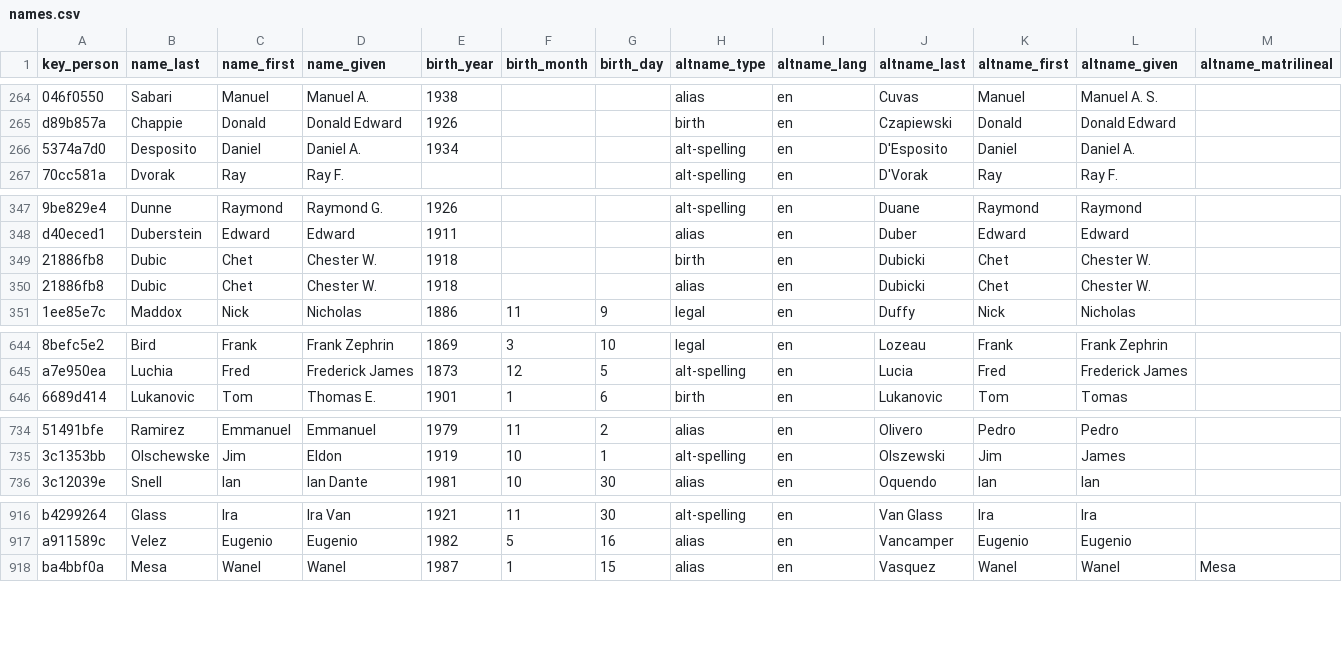
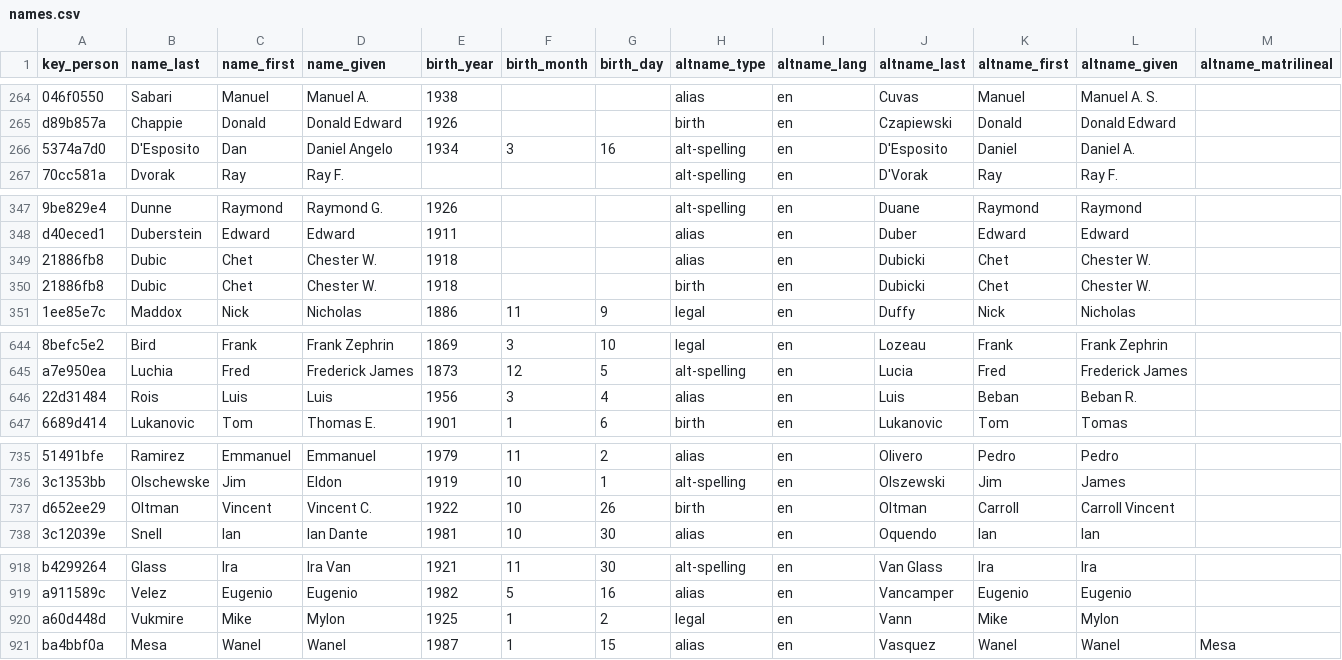
Before and after one commit to chadwickbureau/register, a CSV file: data/names.csv, drawn as a sheet; only a part is shown, gaps mark what is left out; rows hold the shown columns only; the diff covers the shown part only; the diff names each change by its address in the sheet, - before the commit and + after, or states it on an @@ line.

Commit message:
Update people and names as of 2021-04-18.

```diff
--- a/data/names.csv
+++ b/data/names.csv
-B266 (name_last): Desposito
+B266 (name_last): D'Esposito
-C266 (name_first): Daniel
+C266 (name_first): Dan
-D266 (name_given): Daniel A.
+D266 (name_given): Daniel Angelo
-F266 (birth_month): (empty)
+F266 (birth_month): 3
-G266 (birth_day): (empty)
+G266 (birth_day): 16
@@ row 350 moved to row 349: 21886fb8 @@
+row 646: 22d31484 | Rois | Luis | Luis | 1956 | 3 | 4 | alias | en | Luis | Beban | Beban R.
+row 737: d652ee29 | Oltman | Vincent | Vincent C. | 1922 | 10 | 26 | birth | en | Oltman | Carroll | Carroll Vincent
+row 920: a60d448d | Vukmire | Mike | Mylon | 1925 | 1 | 2 | legal | en | Vann | Mike | Mylon
```
Also changed, not shown: 1 moved row elsewhere in this file, data/countries.csv.
